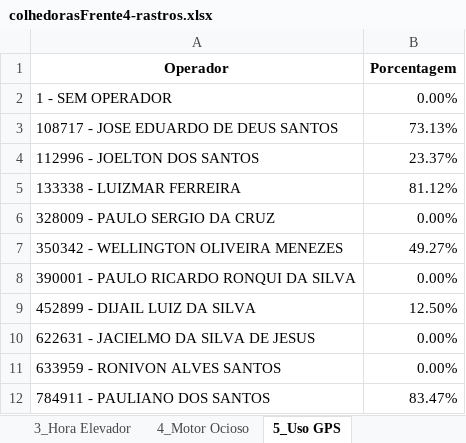
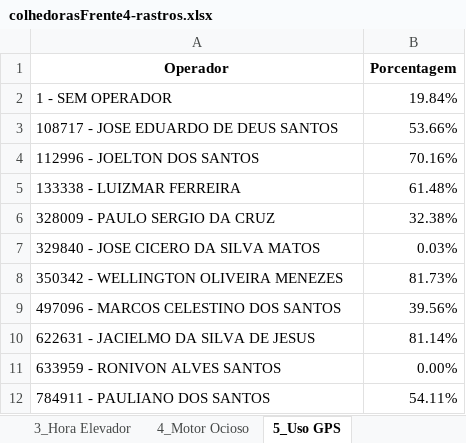
Before and after one commit to pro-gilliardaraujo/processamentoexcel, an Excel workbook: output/colhedorasFrente4-rastros.xlsx, sheet 5_Uso GPS, drawn as a sheet; values as stored, in another font and other column widths than the file's, no borders; removed rows and columns are numbered as before the commit, all else as after; the diff names each change by its address in the sheet, - before the commit and + after, or states it on an @@ line.

```diff
--- a/output/colhedorasFrente4-rastros.xlsx (sheet 5_Uso GPS)
+++ b/output/colhedorasFrente4-rastros.xlsx (sheet 5_Uso GPS)
-B2 (Porcentagem): 0.00%
+B2 (Porcentagem): 19.84%
-B3 (Porcentagem): 73.13%
+B3 (Porcentagem): 53.66%
-B4 (Porcentagem): 23.37%
+B4 (Porcentagem): 70.16%
-B5 (Porcentagem): 81.12%
+B5 (Porcentagem): 61.48%
-B6 (Porcentagem): 0.00%
+B6 (Porcentagem): 32.38%
+row 7: 329840 - JOSE CICERO DA SILVA MATOS | 0.03%
-B8 (Porcentagem): 49.27%
+B8 (Porcentagem): 81.73%
-row 8: 390001 - PAULO RICARDO RONQUI DA SILVA | 0.00%
-row 9: 452899 - DIJAIL LUIZ DA SILVA | 12.50%
+row 9: 497096 - MARCOS CELESTINO DOS SANTOS | 39.56%
-B10 (Porcentagem): 0.00%
+B10 (Porcentagem): 81.14%
-B12 (Porcentagem): 83.47%
+B12 (Porcentagem): 54.11%
```
Also changed, not shown: sheet BASE, sheet Coordenadas, sheet Base Calculo, sheet 4_Motor Ocioso, sheet Média Velocidade, sheet Horas Motor, 5 more sheets, other sheet tabs, output/colhedorasFrente3-rastros.xlsx, output/colhedorasFrente8-rastros.xlsx, 20 other files.
